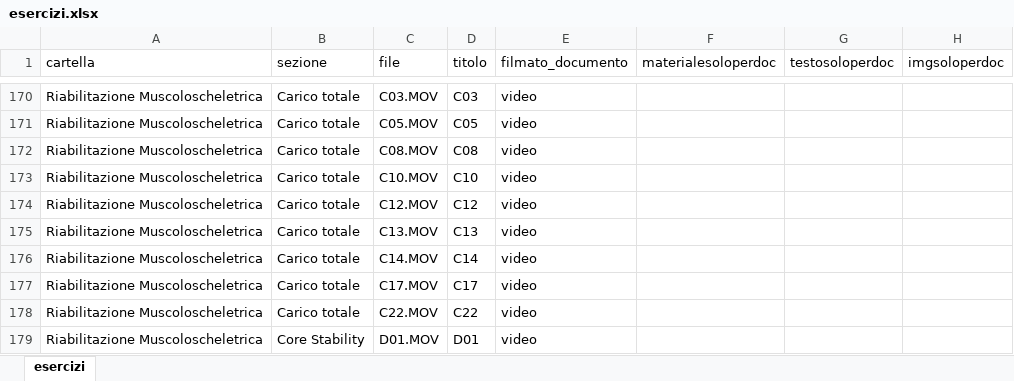
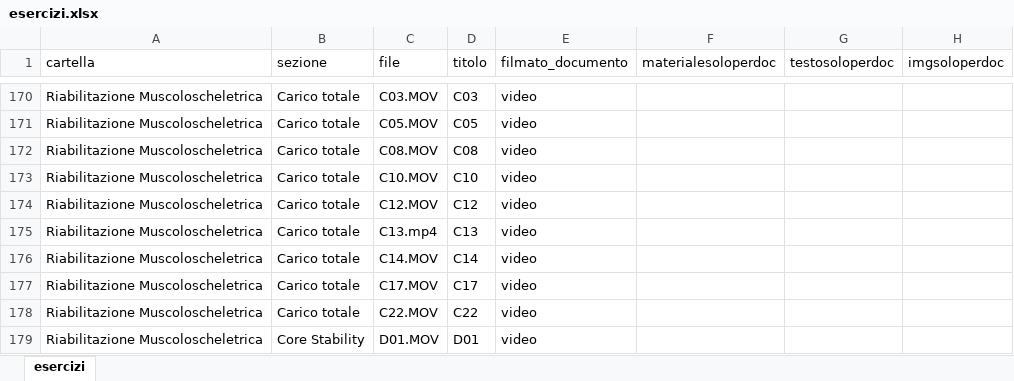
Before and after one commit to iomimuovoacasa/iomimuovoacasa.github.io, an Excel workbook: esercizi.xlsx, sheet esercizi, drawn as a sheet; only a part is shown, gaps mark what is left out; values as stored, in another font and other column widths than the file's, no borders; the diff names each change by its address in the sheet, - before the commit and + after, or states it on an @@ line.

```diff
--- a/esercizi.xlsx (sheet esercizi)
+++ b/esercizi.xlsx (sheet esercizi)
-C175 (file): C13.MOV
+C175 (file): C13.mp4
```
Also changed, not shown: 3 other files.
